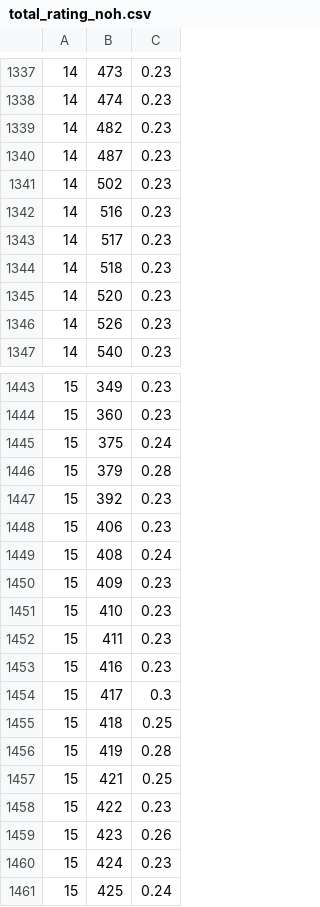
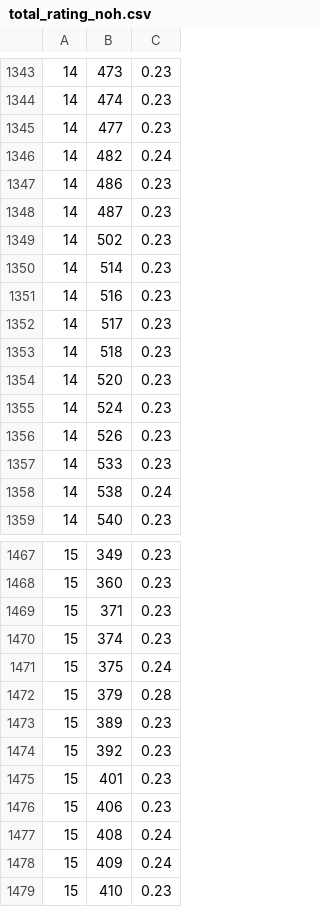
Before and after one commit to lmHOLO/SOCK, a CSV file: AI/fastapi_mysql/total_rating_noh.csv, drawn as a sheet; only a part is shown, gaps mark what is left out; the shorter side is filled out with more unchanged rows; the diff covers the shown part only.

```diff
--- a/AI/fastapi_mysql/total_rating_noh.csv
+++ b/AI/fastapi_mysql/total_rating_noh.csv
@@ -1338,5 +1344,8 @@
 14,474,0.23
-14,482,0.23
+14,477,0.23
+14,482,0.24
+14,486,0.23
 14,487,0.23
 14,502,0.23
+14,514,0.23
 14,516,0.23
@@ -1345,3 +1354,6 @@
 14,520,0.23
+14,524,0.23
 14,526,0.23
+14,533,0.23
+14,538,0.24
 14,540,0.23
@@ -1444,8 +1468,12 @@
 15,360,0.23
+15,371,0.23
+15,374,0.23
 15,375,0.24
 15,379,0.28
+15,389,0.23
 15,392,0.23
+15,401,0.23
 15,406,0.23
 15,408,0.24
-15,409,0.23
+15,409,0.24
 15,410,0.23
```
Also changed, not shown: 34 added rows and 27 edited cells elsewhere in this file, 8 other files.
